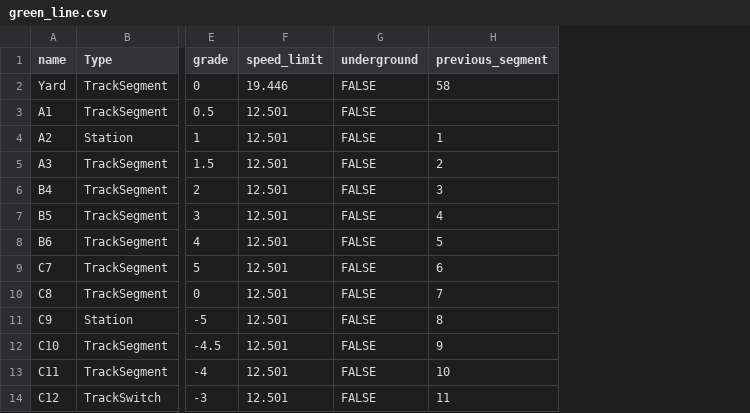
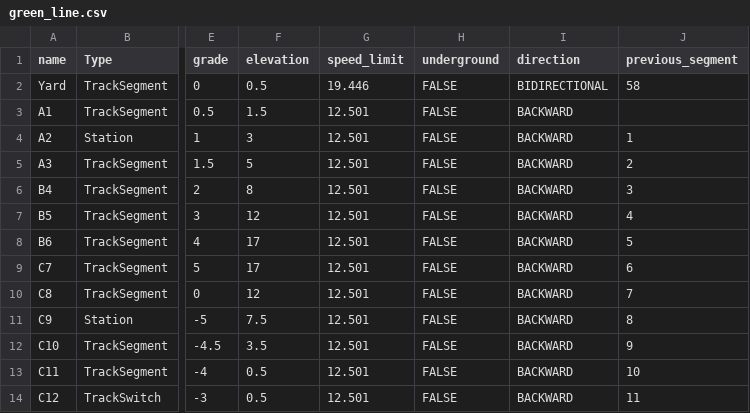
Before and after one commit to tmbottegal/ECE1140TrainsTeam8, a CSV file: trackModel/green_line.csv, drawn as a sheet; only a part is shown, gaps mark what is left out; the diff names each change by its address in the sheet, - before the commit and + after, or states it on an @@ line.

Commit message:
Track Model TrackSegment: add Direction of Travel attribute and display on Track Model UI Fixes #133 and Track Model TrackSegment: add Elevation attribute and display on Track Model UI Fixes #132

```diff
--- a/trackModel/green_line.csv
+++ b/trackModel/green_line.csv
+column F (elevation), rows 2-14: 0.5 | 1.5 | 3 | 5 | 8 | 12 | 17 | 17 | 12 | 7.5 | 3.5 | 0.5 | 0.5
+column I (direction), rows 2-14: BIDIRECTIONAL | BACKWARD | BACKWARD | BACKWARD | BACKWARD | BACKWARD | BACKWARD | BACKWARD | BACKWARD | BACKWARD | BACKWARD | BACKWARD | BACKWARD
```
Also changed, not shown: trackModel/blue_line.csv, trackModel/red_line.csv, 4 other files.
